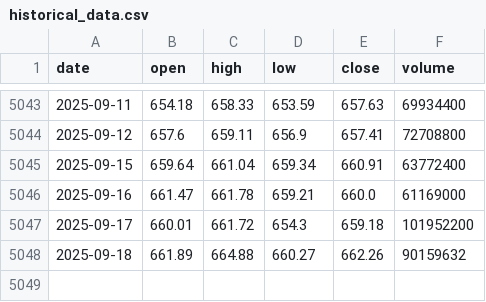
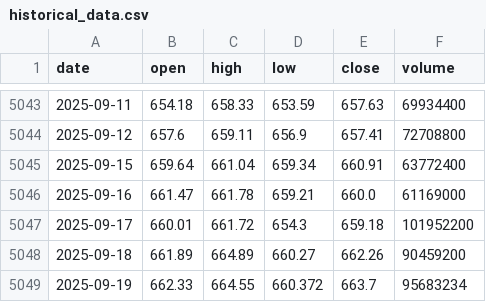
Before and after one commit to LukeGSW/AnalisiCiclica-SPY, a CSV file: data/SPY/historical_data.csv, drawn as a sheet; only a part is shown, gaps mark what is left out.

```diff
--- a/data/SPY/historical_data.csv
+++ b/data/SPY/historical_data.csv
@@ -5047,2 +5047,3 @@ date,open,high,low,close,volume
 2025-09-17,660.01,661.72,654.3,659.18,101952200
-2025-09-18,661.89,664.88,660.27,662.26,90159632
+2025-09-18,661.89,664.89,660.27,662.26,90459200
+2025-09-19,662.33,664.55,660.372,663.7,95683234
```
Also changed, not shown: data/SPY/signals.csv, 3 other files.
